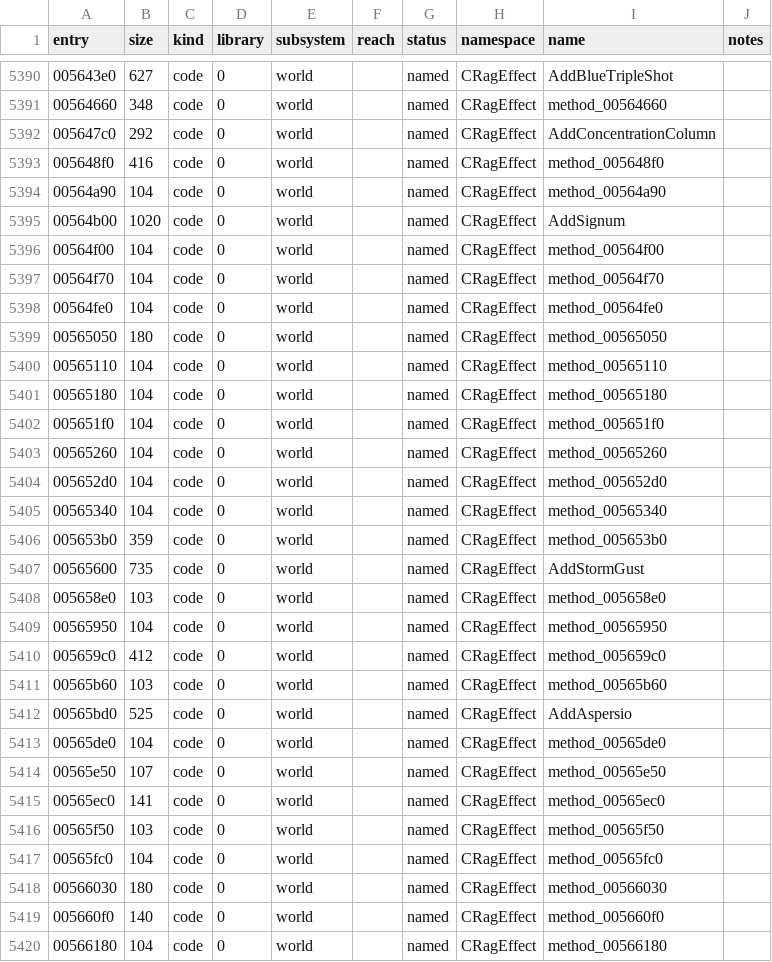
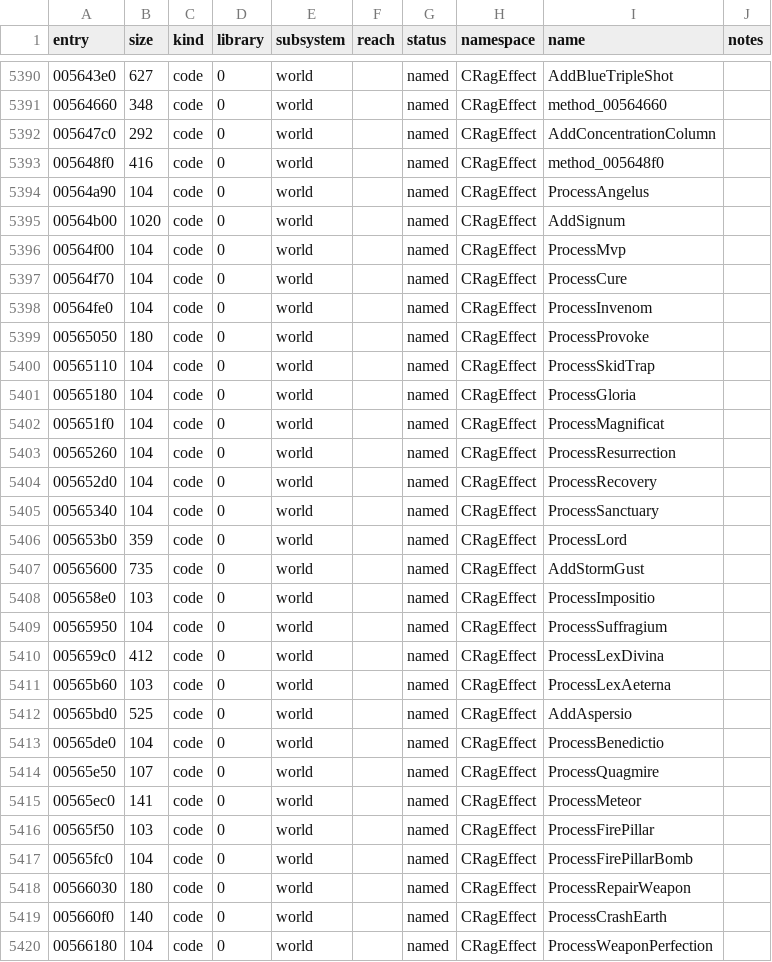
Before and after one commit to keyehzy/ragexe, a TSV file: analysis/ledger.tsv, drawn as a sheet; only a part is shown, gaps mark what is left out; the diff covers the shown part only.

```diff
--- a/analysis/ledger.tsv
+++ b/analysis/ledger.tsv
@@ -5393,28 +5393,28 @@ entry	size	kind	library	subsystem	reach	status	namespace	name	notes
 005648f0	416	code	0	world		named	CRagEffect	method_005648f0	
-00564a90	104	code	0	world		named	CRagEffect	method_00564a90	
+00564a90	104	code	0	world		named	CRagEffect	ProcessAngelus	
 00564b00	1020	code	0	world		named	CRagEffect	AddSignum	
-00564f00	104	code	0	world		named	CRagEffect	method_00564f00	
-00564f70	104	code	0	world		named	CRagEffect	method_00564f70	
-00564fe0	104	code	0	world		named	CRagEffect	method_00564fe0	
-00565050	180	code	0	world		named	CRagEffect	method_00565050	
-00565110	104	code	0	world		named	CRagEffect	method_00565110	
-00565180	104	code	0	world		named	CRagEffect	method_00565180	
-005651f0	104	code	0	world		named	CRagEffect	method_005651f0	
-00565260	104	code	0	world		named	CRagEffect	method_00565260	
-005652d0	104	code	0	world		named	CRagEffect	method_005652d0	
-00565340	104	code	0	world		named	CRagEffect	method_00565340	
-005653b0	359	code	0	world		named	CRagEffect	method_005653b0	
+00564f00	104	code	0	world		named	CRagEffect	ProcessMvp	
+00564f70	104	code	0	world		named	CRagEffect	ProcessCure	
+00564fe0	104	code	0	world		named	CRagEffect	ProcessInvenom	
+00565050	180	code	0	world		named	CRagEffect	ProcessProvoke	
+00565110	104	code	0	world		named	CRagEffect	ProcessSkidTrap	
+00565180	104	code	0	world		named	CRagEffect	ProcessGloria	
+005651f0	104	code	0	world		named	CRagEffect	ProcessMagnificat	
+00565260	104	code	0	world		named	CRagEffect	ProcessResurrection	
+005652d0	104	code	0	world		named	CRagEffect	ProcessRecovery	
+00565340	104	code	0	world		named	CRagEffect	ProcessSanctuary	
+005653b0	359	code	0	world		named	CRagEffect	ProcessLord	
 00565600	735	code	0	world		named	CRagEffect	AddStormGust	
-005658e0	103	code	0	world		named	CRagEffect	method_005658e0	
-00565950	104	code	0	world		named	CRagEffect	method_00565950	
-005659c0	412	code	0	world		named	CRagEffect	method_005659c0	
-00565b60	103	code	0	world		named	CRagEffect	method_00565b60	
+005658e0	103	code	0	world		named	CRagEffect	ProcessImpositio	
+00565950	104	code	0	world		named	CRagEffect	ProcessSuffragium	
+005659c0	412	code	0	world		named	CRagEffect	ProcessLexDivina	
+00565b60	103	code	0	world		named	CRagEffect	ProcessLexAeterna	
 00565bd0	525	code	0	world		named	CRagEffect	AddAspersio	
-00565de0	104	code	0	world		named	CRagEffect	method_00565de0	
-00565e50	107	code	0	world		named	CRagEffect	method_00565e50	
-00565ec0	141	code	0	world		named	CRagEffect	method_00565ec0	
-00565f50	103	code	0	world		named	CRagEffect	method_00565f50	
-00565fc0	104	code	0	world		named	CRagEffect	method_00565fc0	
-00566030	180	code	0	world		named	CRagEffect	method_00566030	
-005660f0	140	code	0	world		named	CRagEffect	method_005660f0	
-00566180	104	code	0	world		named	CRagEffect	method_00566180	
+00565de0	104	code	0	world		named	CRagEffect	ProcessBenedictio	
+00565e50	107	code	0	world		named	CRagEffect	ProcessQuagmire	
+00565ec0	141	code	0	world		named	CRagEffect	ProcessMeteor	
+00565f50	103	code	0	world		named	CRagEffect	ProcessFirePillar	
+00565fc0	104	code	0	world		named	CRagEffect	ProcessFirePillarBomb	
+00566030	180	code	0	world		named	CRagEffect	ProcessRepairWeapon	
+005660f0	140	code	0	world		named	CRagEffect	ProcessCrashEarth	
+00566180	104	code	0	world		named	CRagEffect	ProcessWeaponPerfection	
```
Also changed, not shown: 22 edited cells elsewhere in this file, analysis/labels/methods.functions.tsv, 12 other files.
